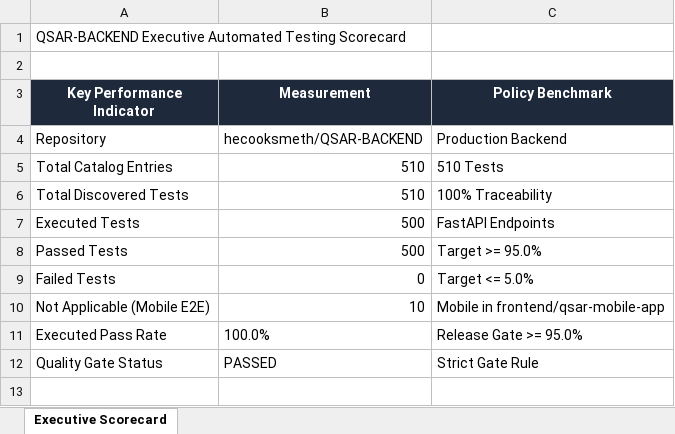
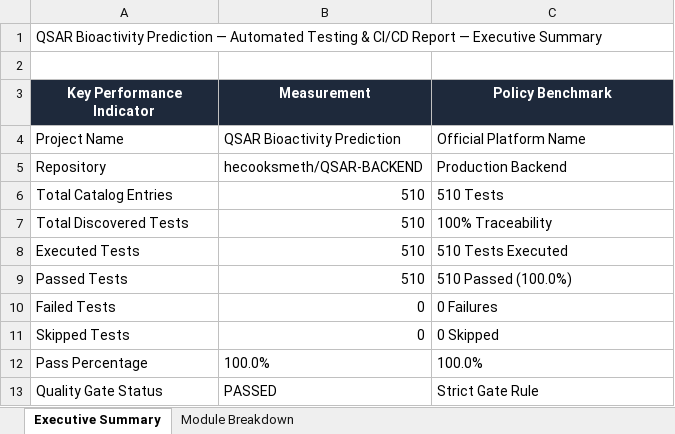
Before and after one commit to hecooksmeth/QSAR-BACKEND, an Excel workbook: reports/latest/Summary_Report.xlsx, sheet Executive Summary, drawn as a sheet; values as stored, in another font and other column widths than the file's, no borders; removed rows and columns are numbered as before the commit, all else as after; the diff names each change by its address in the sheet, - before the commit and + after, or states it on an @@ line.

```diff
--- a/reports/latest/Summary_Report.xlsx (sheet Executive Summary)
+++ b/reports/latest/Summary_Report.xlsx (sheet Executive Summary)
-sheet tab: Executive Scorecard
+sheet tab: Executive Summary
+sheet tab: Module Breakdown
-A1 (Key Performance Indicator): QSAR-BACKEND Executive Automated Testing Scorecard
+A1 (Key Performance Indicator): QSAR Bioactivity Prediction — Automated Testing & CI/CD Report — Executive Summary
+row 4: Project Name | QSAR Bioactivity Prediction | Official Platform Name
-B8:B9 (Measurement): 500
+B8:B9 (Measurement): 510
-C8 (Policy Benchmark): FastAPI Endpoints
+C8 (Policy Benchmark): 510 Tests Executed
-C9 (Policy Benchmark): Target >= 95.0%
+C9 (Policy Benchmark): 510 Passed (100.0%)
-C10 (Policy Benchmark): Target <= 5.0%
+C10 (Policy Benchmark): 0 Failures
-row 10: Not Applicable (Mobile E2E) | 10 | Mobile in frontend/qsar-mobile-app
-row 11: Executed Pass Rate | 100.0% | Release Gate >= 95.0%
+row 11: Skipped Tests | 0 | 0 Skipped
+row 12: Pass Percentage | 100.0% | 100.0%
```
Also changed, not shown: Test Results/Excel/Automation_Test_Report.xlsx, Test Results/Excel/Passed_Test_Cases.xlsx, 40 other files.
